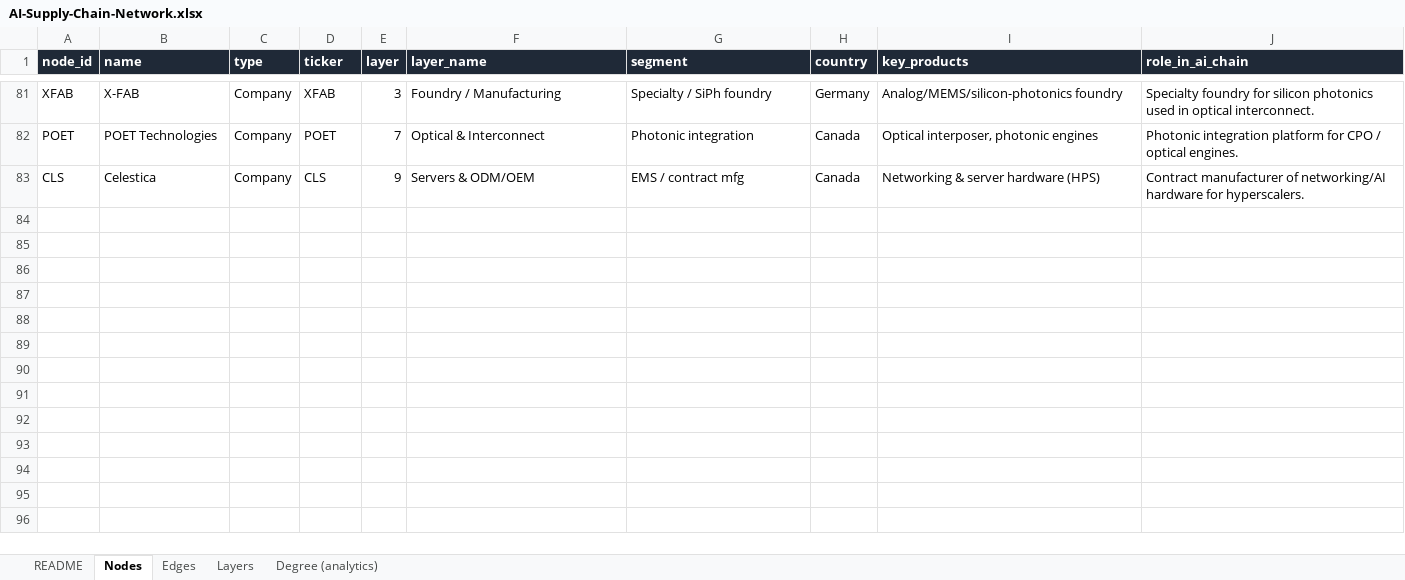
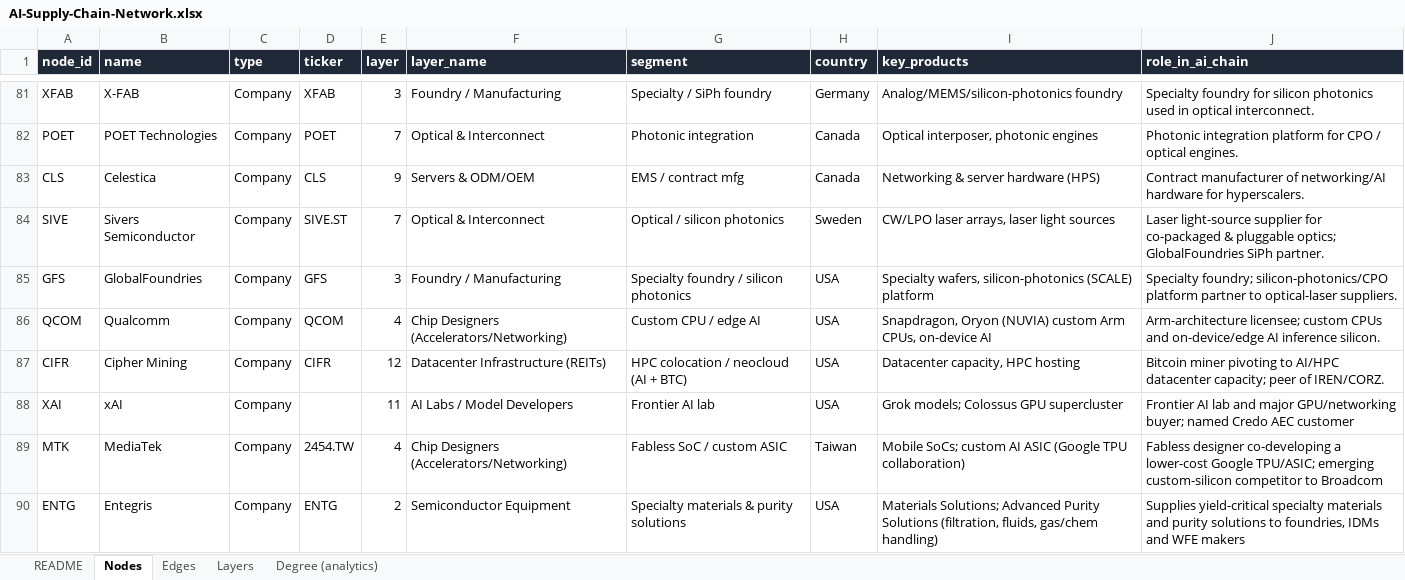
Before and after one commit to swang666/stock_connections, an Excel workbook: AI-Supply-Chain-Network.xlsx, sheet Nodes, drawn as a sheet; only a part is shown, gaps mark what is left out; values as stored, in another font and other column widths than the file's, no borders; the diff names each change by its address in the sheet, - before the commit and + after, or states it on an @@ line.

```diff
--- a/AI-Supply-Chain-Network.xlsx (sheet Nodes)
+++ b/AI-Supply-Chain-Network.xlsx (sheet Nodes)
+row 84: SIVE | Sivers Semiconductor | Company | SIVE.ST | 7 | Optical & Interconnect | Optical / silicon photonics | Sweden | CW/LPO laser arrays, laser light sources | Laser light-source supplier for co-packaged & pluggable optics; GlobalFoundries SiPh partner.
+row 85: GFS | GlobalFoundries | Company | GFS | 3 | Foundry / Manufacturing | Specialty foundry / silicon photonics | USA | Specialty wafers, silicon-photonics (SCALE) platform | Specialty foundry; silicon-photonics/CPO platform partner to optical-laser suppliers.
+row 86: QCOM | Qualcomm | Company | QCOM | 4 | Chip Designers (Accelerators/Networking) | Custom CPU / edge AI | USA | Snapdragon, Oryon (NUVIA) custom Arm CPUs, on-device AI | Arm-architecture licensee; custom CPUs and on-device/edge AI inference silicon.
+row 87: CIFR | Cipher Mining | Company | CIFR | 12 | Datacenter Infrastructure (REITs) | HPC colocation / neocloud (AI + BTC) | USA | Datacenter capacity, HPC hosting | Bitcoin miner pivoting to AI/HPC datacenter capacity; peer of IREN/CORZ.
+row 88: XAI | xAI | Company |  | 11 | AI Labs / Model Developers | Frontier AI lab | USA | Grok models; Colossus GPU supercluster | Frontier AI lab and major GPU/networking buyer; named Credo AEC customer
+row 89: MTK | MediaTek | Company | 2454.TW | 4 | Chip Designers (Accelerators/Networking) | Fabless SoC / custom ASIC | Taiwan | Mobile SoCs; custom AI ASIC (Google TPU collaboration) | Fabless designer co-developing a lower-cost Google TPU/ASIC; emerging custom-silicon competitor to Broadcom
+row 90: ENTG | Entegris | Company | ENTG | 2 | Semiconductor Equipment | Specialty materials & purity solutions | USA | Materials Solutions; Advanced Purity Solutions (filtration, fluids, gas/chem handling) | Supplies yield-critical specialty materials and purity solutions to foundries, IDMs and WFE makers
```
Also changed, not shown: sheet Edges, sheet Degree (analytics), 37 other files.
